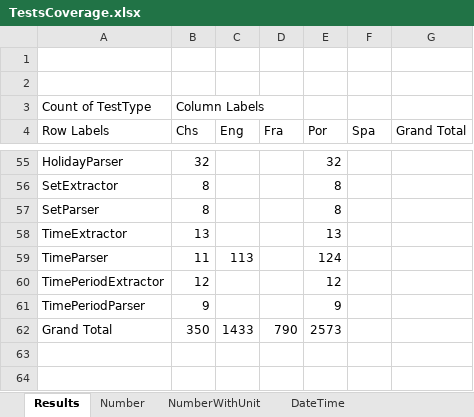
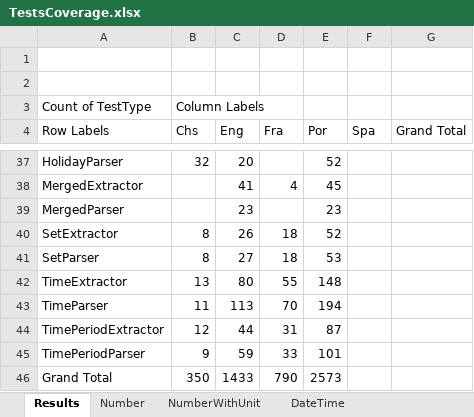
Before and after one commit to microsoft/Recognizers-Text, an Excel workbook: .NET/TestsCoverage.xlsx, sheet Results, drawn as a sheet; only a part is shown, gaps mark what is left out; values as stored, in another font and other column widths than the file's, no borders; addresses are those after the commit; the diff covers the shown part only; the diff names each change by its address in the sheet, - before the commit and + after, or states it on an @@ line.

```diff
--- a/.NET/TestsCoverage.xlsx (sheet Results)
+++ b/.NET/TestsCoverage.xlsx (sheet Results)
-C37 (Eng): (empty)
+C37 (Eng): 20
-E37 (Por): 32
+E37 (Por): 52
+row 38: MergedExtractor |  | 41 | 4 | 45
+row 39: MergedParser |  | 23 |  | 23
-C40 (Eng): (empty)
+C40 (Eng): 26
-D40:D41 (Fra): (empty)
+D40:D41 (Fra): 18
-E40 (Por): 8
+E40 (Por): 52
-C41 (Eng): (empty)
+C41 (Eng): 27
-E41 (Por): 8
+E41 (Por): 53
-C42 (Eng): (empty)
+C42 (Eng): 80
-D42 (Fra): (empty)
+D42 (Fra): 55
-E42 (Por): 13
+E42 (Por): 148
-D43 (Fra): (empty)
+D43 (Fra): 70
-E43 (Por): 124
+E43 (Por): 194
-C44 (Eng): (empty)
+C44 (Eng): 44
-D44 (Fra): (empty)
+D44 (Fra): 31
-E44 (Por): 12
+E44 (Por): 87
-C45 (Eng): (empty)
+C45 (Eng): 59
-D45 (Fra): (empty)
+D45 (Fra): 33
-E45 (Por): 9
+E45 (Por): 101
```
Also changed, not shown: 3 added rows, 21 removed rows and 29 edited cells elsewhere in this sheet, sheet DateTime.
